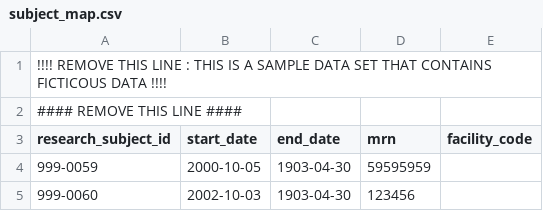
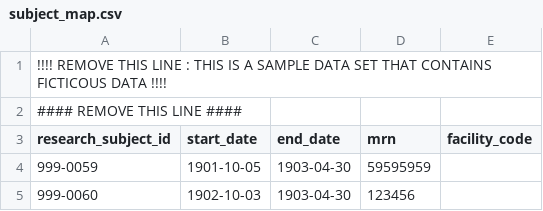
Before and after one commit to ctsit/hcv-target-sites, a CSV file: subject_map.csv, drawn as a sheet.

Commit message:
Adjust start_dates to be before end_dates

```diff
--- a/subject_map.csv
+++ b/subject_map.csv
@@ -3,3 +3,3 @@
 "research_subject_id","start_date","end_date","mrn","facility_code"
-"999-0059","2000-10-05","1903-04-30","59595959",""
-"999-0060","2002-10-03","1903-04-30","123456",""
+"999-0059","1901-10-05","1903-04-30","59595959",""
+"999-0060","1902-10-03","1903-04-30","123456",""
```
